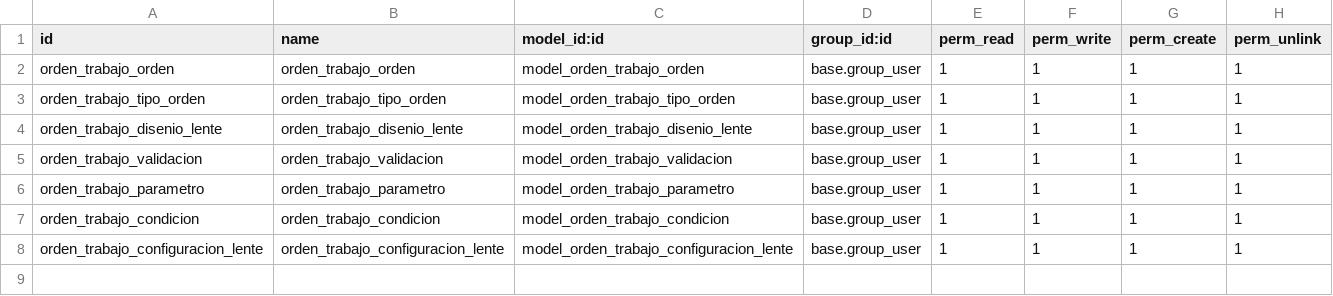
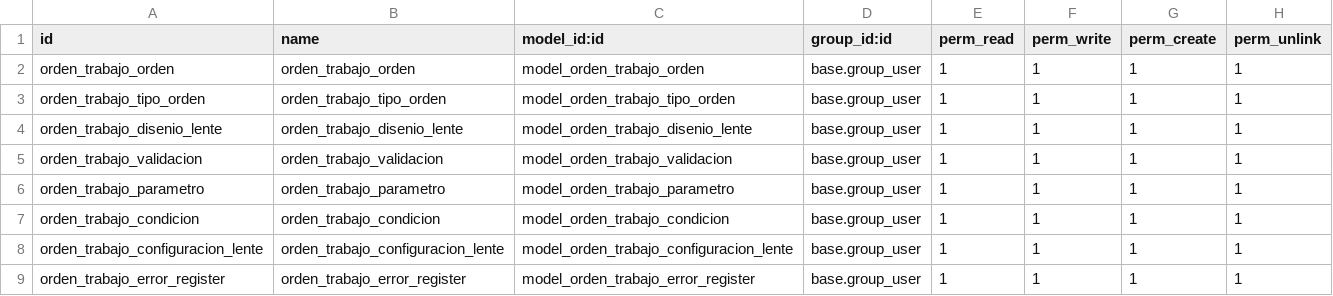
Before and after one commit to danieorellana/lomed_2024_propio, a CSV file: orden_trabajo/security/ir.model.access.csv, drawn as a sheet; the diff names each change by its address in the sheet, - before the commit and + after, or states it on an @@ line.

```diff
--- a/orden_trabajo/security/ir.model.access.csv
+++ b/orden_trabajo/security/ir.model.access.csv
+row 9: orden_trabajo_error_register | orden_trabajo_error_register | model_orden_trabajo_error_register | base.group_user | 1 | 1 | 1 | 1
```
Also changed, not shown: 10 other files.
